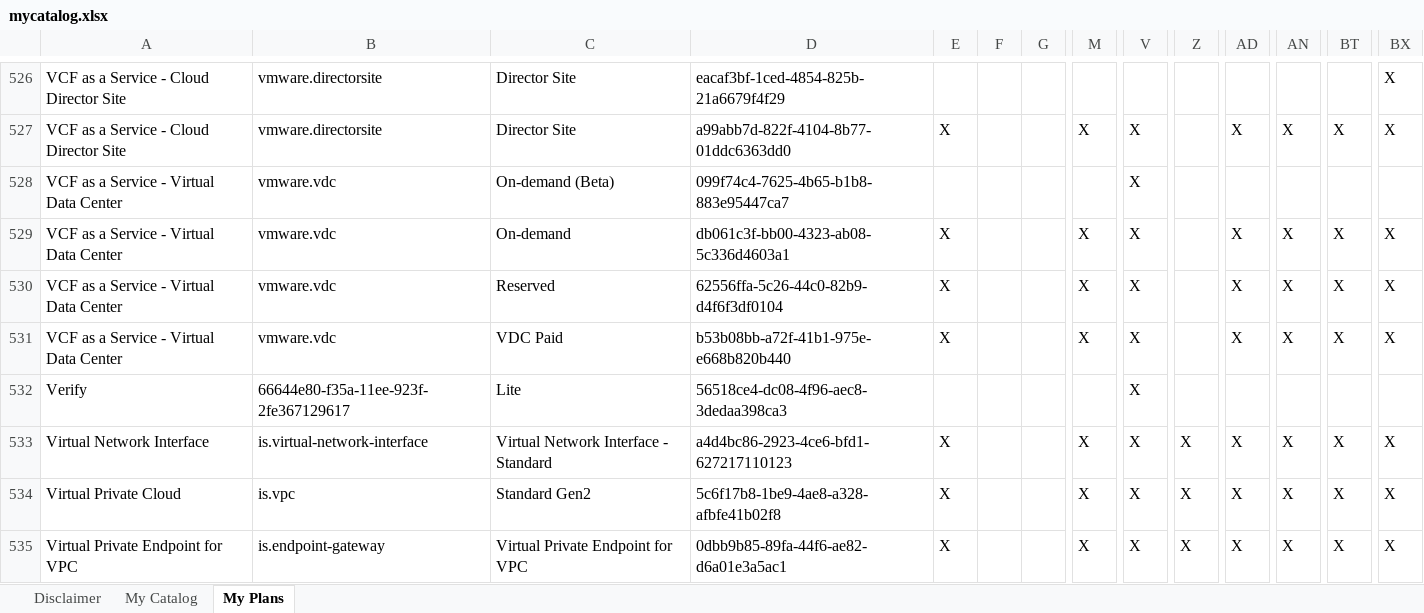
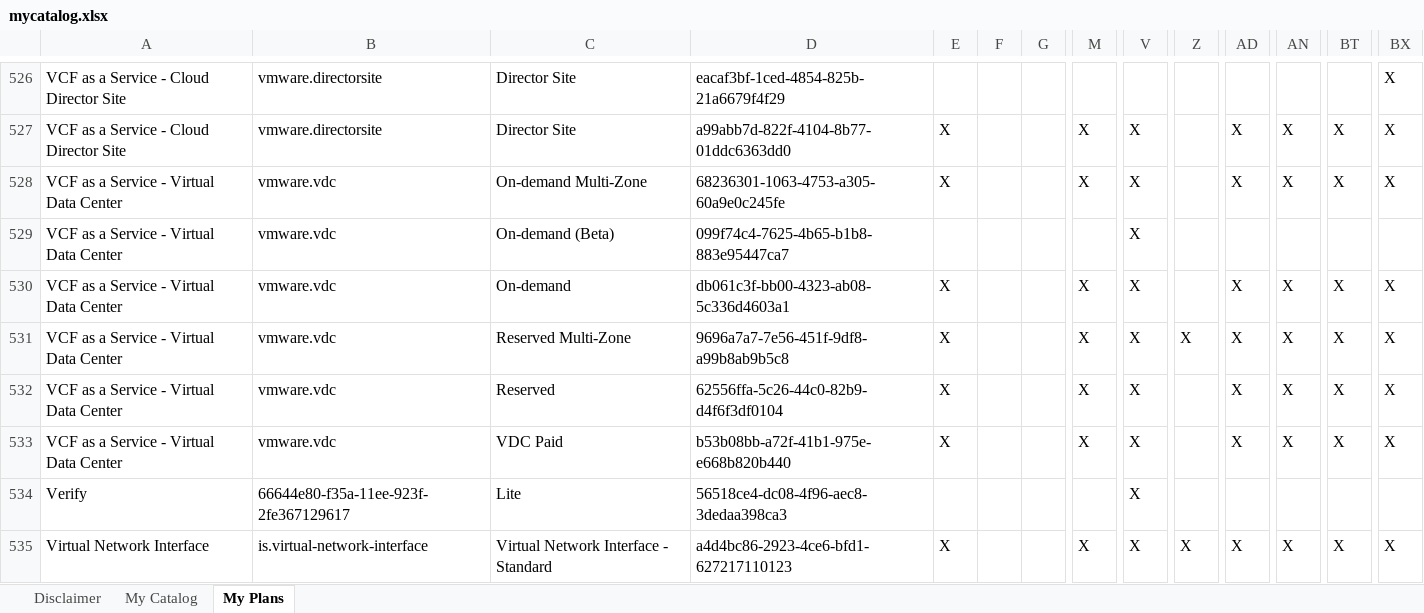
Before and after one commit to l2fprod/mycatalog, an Excel workbook: docs/generated/mycatalog.xlsx, sheet My Plans, drawn as a sheet; only a part is shown, gaps mark what is left out; the shorter side is filled out with more unchanged rows; values as stored, in another font and other column widths than the file's, no borders; rows hold the shown columns only; the diff names each change by its address in the sheet, - before the commit and + after, or states it on an @@ line.

```diff
--- a/docs/generated/mycatalog.xlsx (sheet My Plans)
+++ b/docs/generated/mycatalog.xlsx (sheet My Plans)
+row 528: VCF as a Service - Virtual Data Center | vmware.vdc | On-demand Multi-Zone | 68236301-1063-4753-a305-60a9e0c245fe | X |  |  | X | X |  | X | X | X | X
+row 531: VCF as a Service - Virtual Data Center | vmware.vdc | Reserved Multi-Zone | 9696a7a7-7e56-451f-9df8-a99b8ab9b5c8 | X |  |  | X | X | X | X | X | X | X
```
Also changed, not shown: sheet My Catalog, 7 other files.
